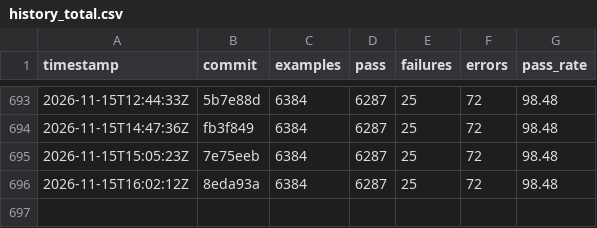
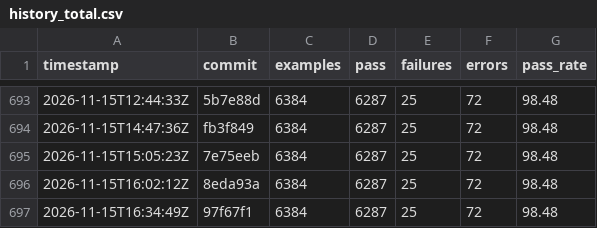
Before and after one commit to sisshiki1969/monoruby, a CSV file: library/data/history_total.csv, drawn as a sheet; only a part is shown, gaps mark what is left out.

```diff
--- a/library/data/history_total.csv
+++ b/library/data/history_total.csv
@@ -696 +696,2 @@ timestamp,commit,examples,pass,failures,errors,pass_rate
 2026-11-15T16:02:12Z,8eda93a,6384,6287,25,72,98.48
+2026-11-15T16:34:49Z,97f67f1,6384,6287,25,72,98.48
```
Also changed, not shown: 2 other files.
